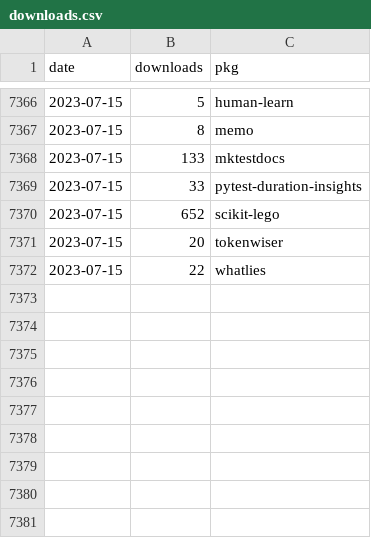
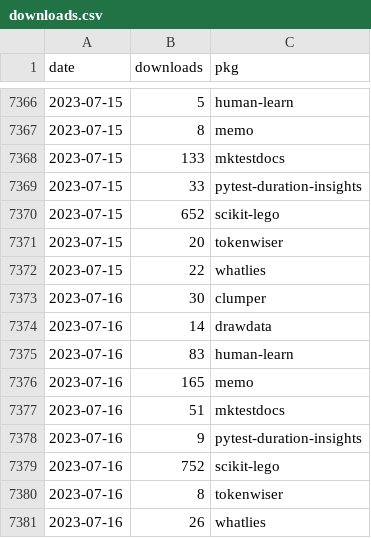
Before and after one commit to koaning/kolektor, a CSV file: data/pepy/downloads.csv, drawn as a sheet; only a part is shown, gaps mark what is left out; the diff names each change by its address in the sheet, - before the commit and + after, or states it on an @@ line.

```diff
--- a/data/pepy/downloads.csv
+++ b/data/pepy/downloads.csv
+row 7373: 2023-07-16 | 30 | clumper
+row 7374: 2023-07-16 | 14 | drawdata
+row 7375: 2023-07-16 | 83 | human-learn
+row 7376: 2023-07-16 | 165 | memo
+row 7377: 2023-07-16 | 51 | mktestdocs
+row 7378: 2023-07-16 | 9 | pytest-duration-insights
+row 7379: 2023-07-16 | 752 | scikit-lego
+row 7380: 2023-07-16 | 8 | tokenwiser
+row 7381: 2023-07-16 | 26 | whatlies
```
Also changed, not shown: 9 other files.
